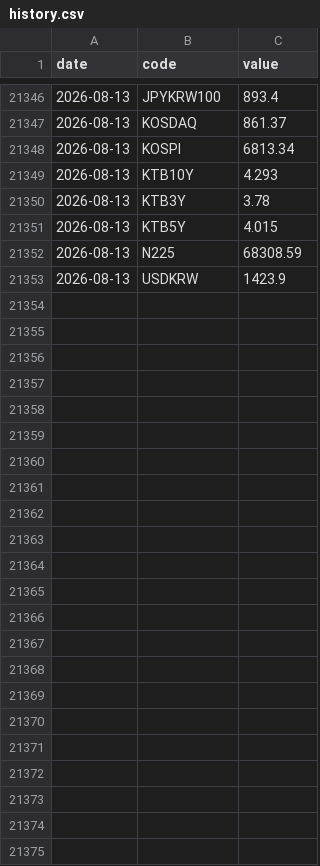
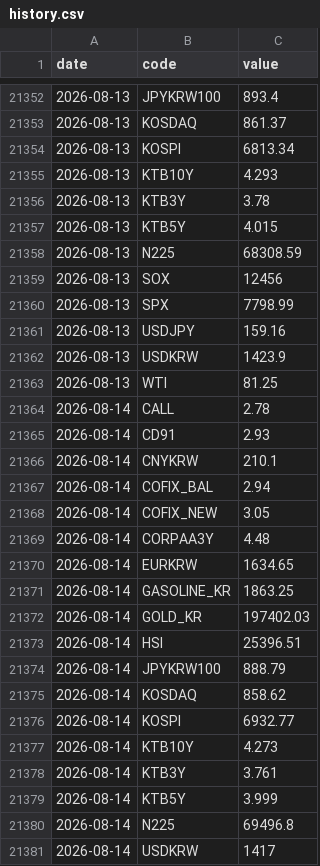
Before and after one commit to gpflatls-oss/invest-dashboard, a CSV file: history.csv, drawn as a sheet; only a part is shown, gaps mark what is left out; the diff covers the shown part only.

```diff
--- a/history.csv
+++ b/history.csv
@@ -21352,2 +21358,24 @@ date,code,value
 2026-08-13,N225,68308.59
+2026-08-13,SOX,12456
+2026-08-13,SPX,7798.99
+2026-08-13,USDJPY,159.16
 2026-08-13,USDKRW,1423.9
+2026-08-13,WTI,81.25
+2026-08-14,CALL,2.78
+2026-08-14,CD91,2.93
+2026-08-14,CNYKRW,210.1
+2026-08-14,COFIX_BAL,2.94
+2026-08-14,COFIX_NEW,3.05
+2026-08-14,CORPAA3Y,4.48
+2026-08-14,EURKRW,1634.65
+2026-08-14,GASOLINE_KR,1863.25
+2026-08-14,GOLD_KR,197402.03
+2026-08-14,HSI,25396.51
+2026-08-14,JPYKRW100,888.79
+2026-08-14,KOSDAQ,858.62
+2026-08-14,KOSPI,6932.77
+2026-08-14,KTB10Y,4.273
+2026-08-14,KTB3Y,3.761
+2026-08-14,KTB5Y,3.999
+2026-08-14,N225,69496.8
+2026-08-14,USDKRW,1417
```
Also changed, not shown: 6 added rows elsewhere in this file, 1 other file.
